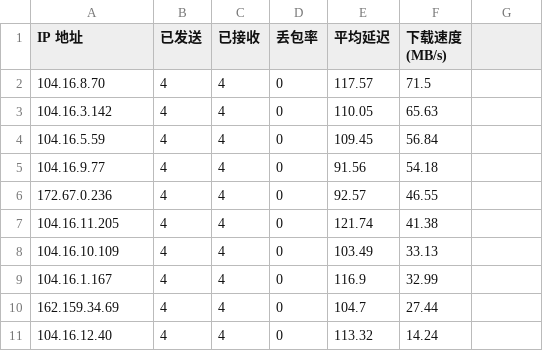
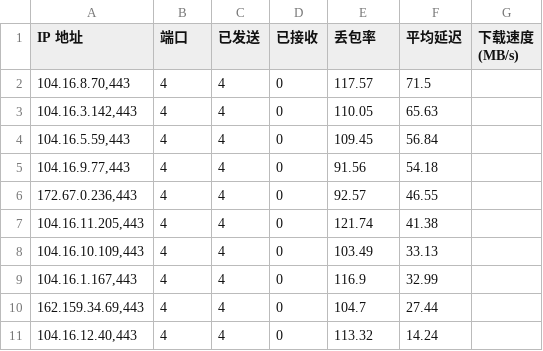
Before and after one commit to lantian-qq/txt, a CSV file: result.csv, drawn as a sheet.

Commit message:
Update result.csv

```diff
--- a/result.csv
+++ b/result.csv
@@ -1,11 +1,11 @@
-IP 地址	已发送	已接收	丢包率	平均延迟	下载速度 (MB/s)
-104.16.8.70	4	4	0	117.57	71.5
-104.16.3.142	4	4	0	110.05	65.63
-104.16.5.59	4	4	0	109.45	56.84
-104.16.9.77	4	4	0	91.56	54.18
-172.67.0.236	4	4	0	92.57	46.55
-104.16.11.205	4	4	0	121.74	41.38
-104.16.10.109	4	4	0	103.49	33.13
-104.16.1.167	4	4	0	116.9	32.99
-162.159.34.69	4	4	0	104.7	27.44
-104.16.12.40	4	4	0	113.32	14.24
+IP 地址	端口	已发送	已接收	丢包率	平均延迟	下载速度 (MB/s)
+104.16.8.70,443	4	4	0	117.57	71.5
+104.16.3.142,443	4	4	0	110.05	65.63
+104.16.5.59,443	4	4	0	109.45	56.84
+104.16.9.77,443	4	4	0	91.56	54.18
+172.67.0.236,443	4	4	0	92.57	46.55
+104.16.11.205,443	4	4	0	121.74	41.38
+104.16.10.109,443	4	4	0	103.49	33.13
+104.16.1.167,443	4	4	0	116.9	32.99
+162.159.34.69,443	4	4	0	104.7	27.44
+104.16.12.40,443	4	4	0	113.32	14.24
```
